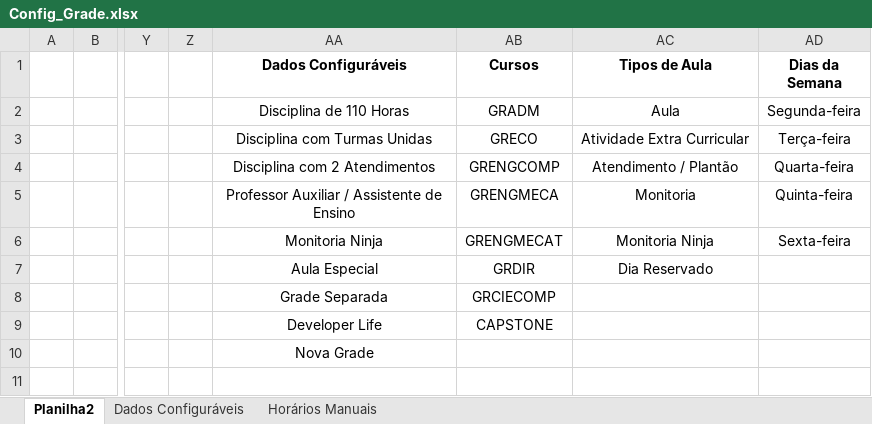
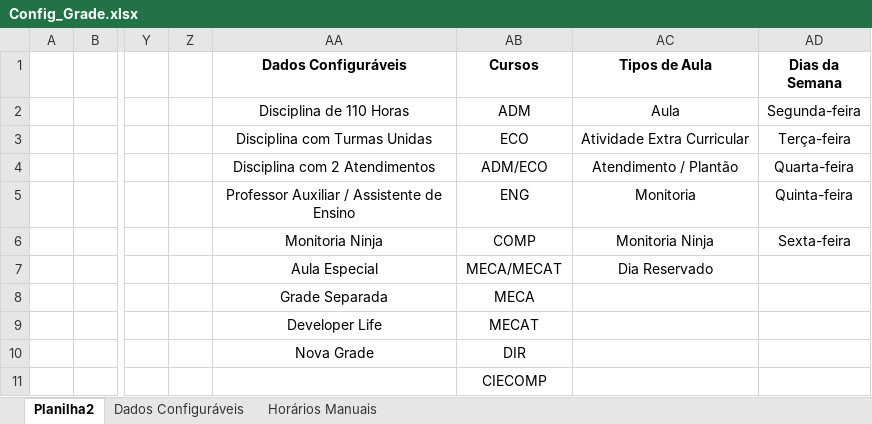
Before and after one commit to rafaeldbo/Grade-Graduacao, an Excel workbook: Config_Grade.xlsx, sheet Planilha2, drawn as a sheet; only a part is shown, gaps mark what is left out; values as stored, in another font and other column widths than the file's, no borders; rows hold the shown columns only; the diff names each change by its address in the sheet, - before the commit and + after, or states it on an @@ line.

```diff
--- a/Config_Grade.xlsx (sheet Planilha2)
+++ b/Config_Grade.xlsx (sheet Planilha2)
-AB2 (Cursos): GRADM
+AB2 (Cursos): ADM
-AB3 (Cursos): GRECO
+AB3 (Cursos): ECO
-AB4 (Cursos): GRENGCOMP
+AB4 (Cursos): ADM/ECO
-AB5 (Cursos): GRENGMECA
+AB5 (Cursos): ENG
-AB6 (Cursos): GRENGMECAT
+AB6 (Cursos): COMP
-AB7 (Cursos): GRDIR
+AB7 (Cursos): MECA/MECAT
-AB8 (Cursos): GRCIECOMP
+AB8 (Cursos): MECA
-AB9 (Cursos): CAPSTONE
+AB9 (Cursos): MECAT
-AB10 (Cursos): (empty)
+AB10 (Cursos): DIR
+row 11:  |  |  |  |  | CIECOMP
```
Also changed, not shown: sheet Horários Manuais, sheet Dados Configuráveis, 8 other files.
